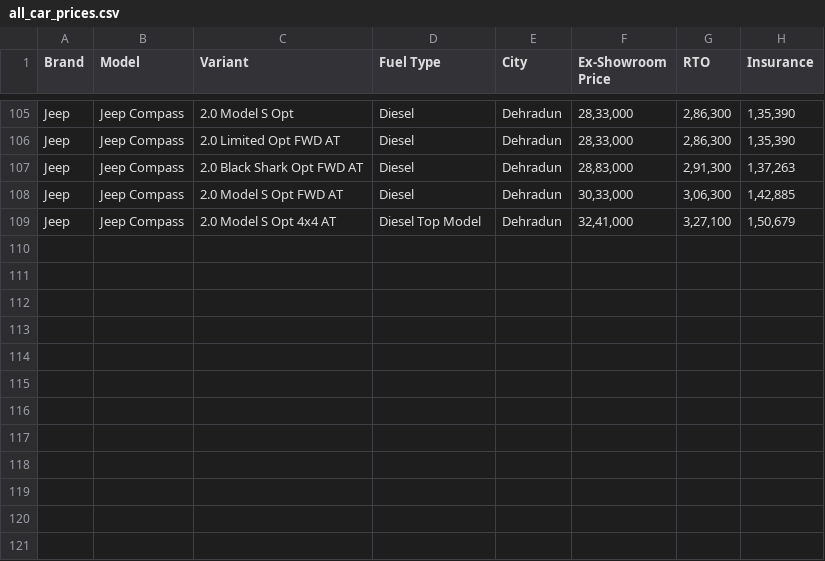
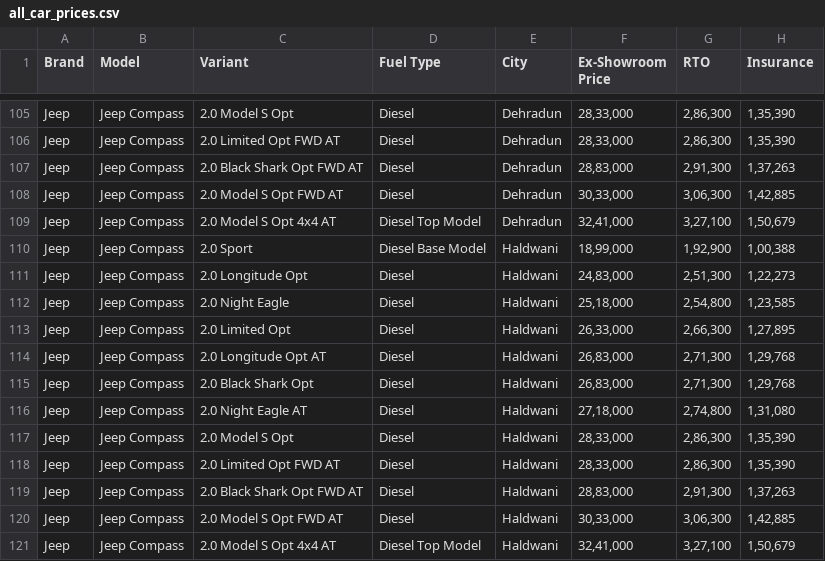
Before and after one commit to shanakasp/cardheko-scrapper-cars, a CSV file: all_car_prices.csv, drawn as a sheet; only a part is shown, gaps mark what is left out.

Commit message:
modified all_car_prices.csv in .

```diff
--- a/all_car_prices.csv
+++ b/all_car_prices.csv
@@ -109 +109,13 @@ Jeep,Jeep Compass,2.0 Model S Opt FWD AT,Diesel,Dehradun,"30,33,000","3,06,300",
 Jeep,Jeep Compass,2.0 Model S Opt 4x4 AT,Diesel  Top Model,Dehradun,"32,41,000","3,27,100","1,50,679"
+Jeep,Jeep Compass,2.0 Sport,Diesel  Base Model,Haldwani,"18,99,000","1,92,900","1,00,388"
+Jeep,Jeep Compass,2.0 Longitude Opt,Diesel,Haldwani,"24,83,000","2,51,300","1,22,273"
+Jeep,Jeep Compass,2.0 Night Eagle,Diesel,Haldwani,"25,18,000","2,54,800","1,23,585"
+Jeep,Jeep Compass,2.0 Limited Opt,Diesel,Haldwani,"26,33,000","2,66,300","1,27,895"
+Jeep,Jeep Compass,2.0 Longitude Opt AT,Diesel,Haldwani,"26,83,000","2,71,300","1,29,768"
+Jeep,Jeep Compass,2.0 Black Shark Opt,Diesel,Haldwani,"26,83,000","2,71,300","1,29,768"
+Jeep,Jeep Compass,2.0 Night Eagle AT,Diesel,Haldwani,"27,18,000","2,74,800","1,31,080"
+Jeep,Jeep Compass,2.0 Model S Opt,Diesel,Haldwani,"28,33,000","2,86,300","1,35,390"
+Jeep,Jeep Compass,2.0 Limited Opt FWD AT,Diesel,Haldwani,"28,33,000","2,86,300","1,35,390"
+Jeep,Jeep Compass,2.0 Black Shark Opt FWD AT,Diesel,Haldwani,"28,83,000","2,91,300","1,37,263"
+Jeep,Jeep Compass,2.0 Model S Opt FWD AT,Diesel,Haldwani,"30,33,000","3,06,300","1,42,885"
+Jeep,Jeep Compass,2.0 Model S Opt 4x4 AT,Diesel  Top Model,Haldwani,"32,41,000","3,27,100","1,50,679"
```
